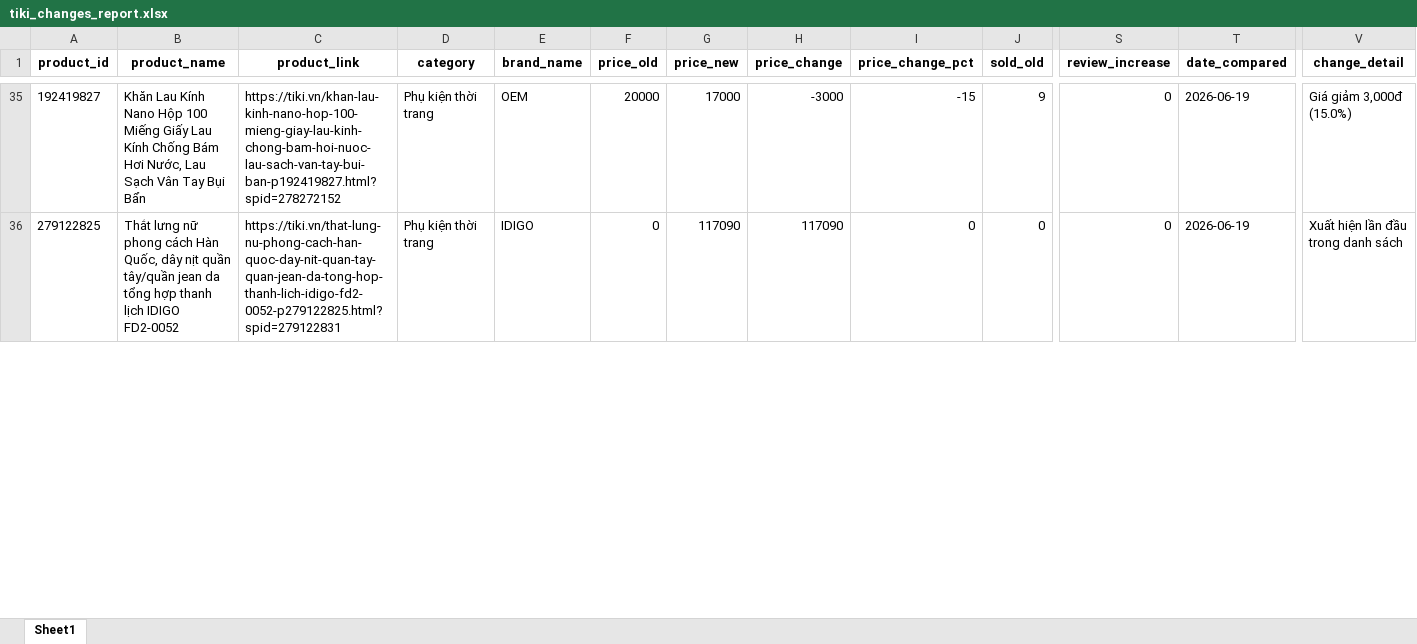
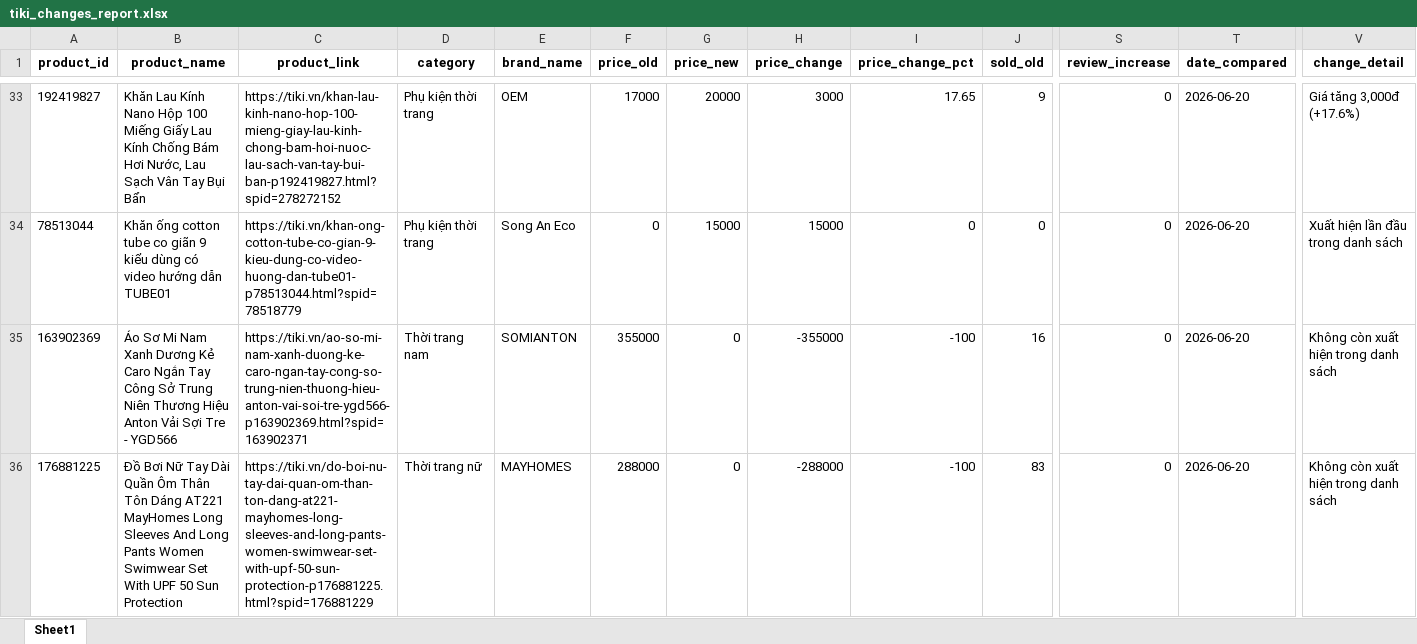
Before and after one commit to exorcisthb/DSSupdate, an Excel workbook: tiki_changes_report.xlsx, sheet Sheet1, drawn as a sheet; only a part is shown, gaps mark what is left out; values as stored, in another font and other column widths than the file's, no borders; addresses are those after the commit; rows hold the shown columns only; the diff covers the shown part only; the diff names each change by its address in the sheet, - before the commit and + after, or states it on an @@ line.

```diff
--- a/tiki_changes_report.xlsx (sheet Sheet1)
+++ b/tiki_changes_report.xlsx (sheet Sheet1)
-F33 (price_old): 20000
+F33 (price_old): 17000
-G33 (price_new): 17000
+G33 (price_new): 20000
-H33 (price_change): -3000
+H33 (price_change): 3000
-I33 (price_change_pct): -15
+I33 (price_change_pct): 17.65
-T33:T34 (date_compared): 2026-06-19
+T33:T34 (date_compared): 2026-06-20
-V33 (change_detail): Giá giảm 3,000đ (15.0%)
+V33 (change_detail): Giá tăng 3,000đ (+17.6%)
-A34 (product_id): 279122825
+A34 (product_id): 78513044
-B34 (product_name): Thắt lưng nữ phong cách Hàn Quốc, dây nịt quần tây/quần jean da tổng hợp thanh lịch IDIGO FD2-0052
+B34 (product_name): Khăn ống cotton tube co giãn 9 kiểu dùng có video hướng dẫn TUBE01
-C34 (product_link): https://tiki.vn/that-lung-nu-phong-cach-han-quoc-day-nit-quan-tay-quan-jean-da-tong-hop-thanh-lich-idigo-fd2-0052-p279122825.html?spid=279122831
+C34 (product_link): https://tiki.vn/khan-ong-cotton-tube-co-gian-9-kieu-dung-co-video-huong-dan-tube01-p78513044.html?spid=78518779
-E34 (brand_name): IDIGO
+E34 (brand_name): Song An Eco
-G34 (price_new): 117090
+G34 (price_new): 15000
-H34 (price_change): 117090
+H34 (price_change): 15000
+row 35: 163902369 | Áo Sơ Mi Nam Xanh Dương Kẻ Caro Ngắn Tay Công Sở Trung Niên Thương Hiệu Anton Vải Sợi Tre - YGD566 | https://tiki.vn/ao-so-mi-nam-xanh-duong-ke-caro-ngan-tay-cong-so-trung-nien-thuong-hieu-anton-vai-soi-tre-ygd566-p163902369.html?spid=163902371 | Thời trang nam | SOMIANTON | 355000 | 0 | -355000 | -100 | 16 | 0 | 2026-06-20 | Không còn xuất hiện trong danh sách
+row 36: 176881225 | Đồ Bơi Nữ Tay Dài Quần Ôm Thân Tôn Dáng AT221 MayHomes Long Sleeves And Long Pants Women Swimwear Set With UPF 50 Sun Protection | https://tiki.vn/do-boi-nu-tay-dai-quan-om-than-ton-dang-at221-mayhomes-long-sleeves-and-long-pants-women-swimwear-set-with-upf-50-sun-protection-p176881225.html?spid=176881229 | Thời trang nữ | MAYHOMES | 288000 | 0 | -288000 | -100 | 83 | 0 | 2026-06-20 | Không còn xuất hiện trong danh sách
```
Also changed, not shown: 31 added rows, 30 removed rows and 105 edited cells elsewhere in this sheet, tiki_clean_data.xlsx, tiki_raw_data.xlsx, 1 other file.
